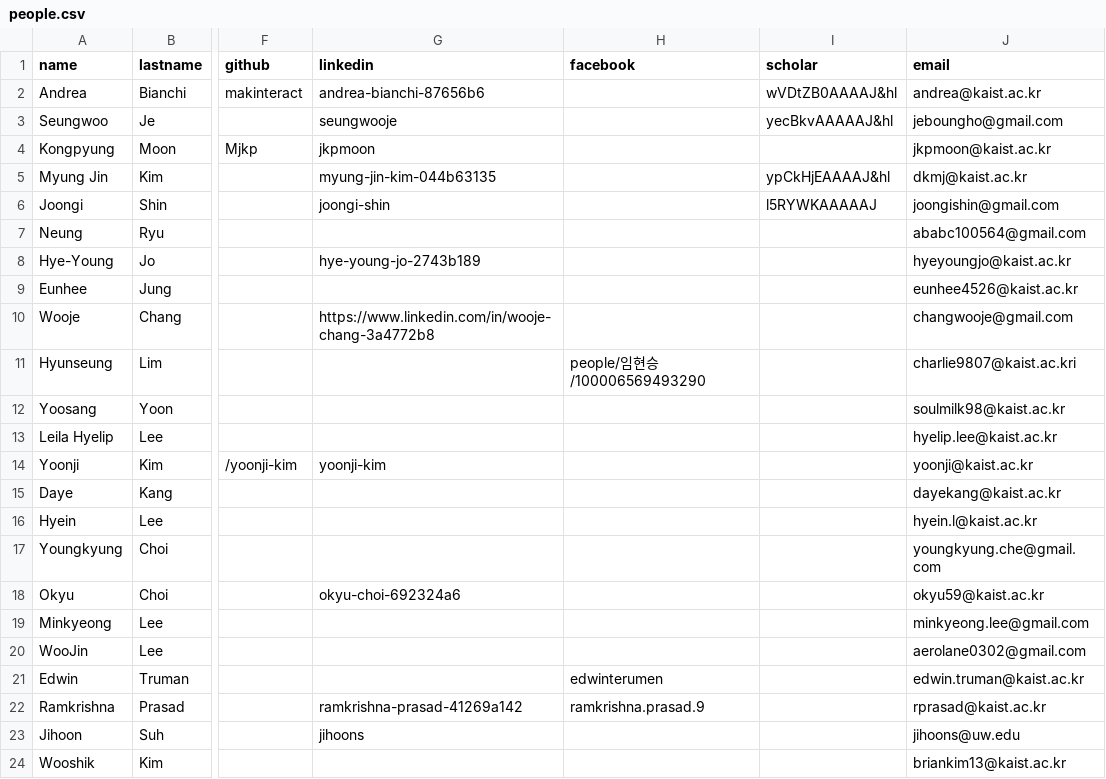
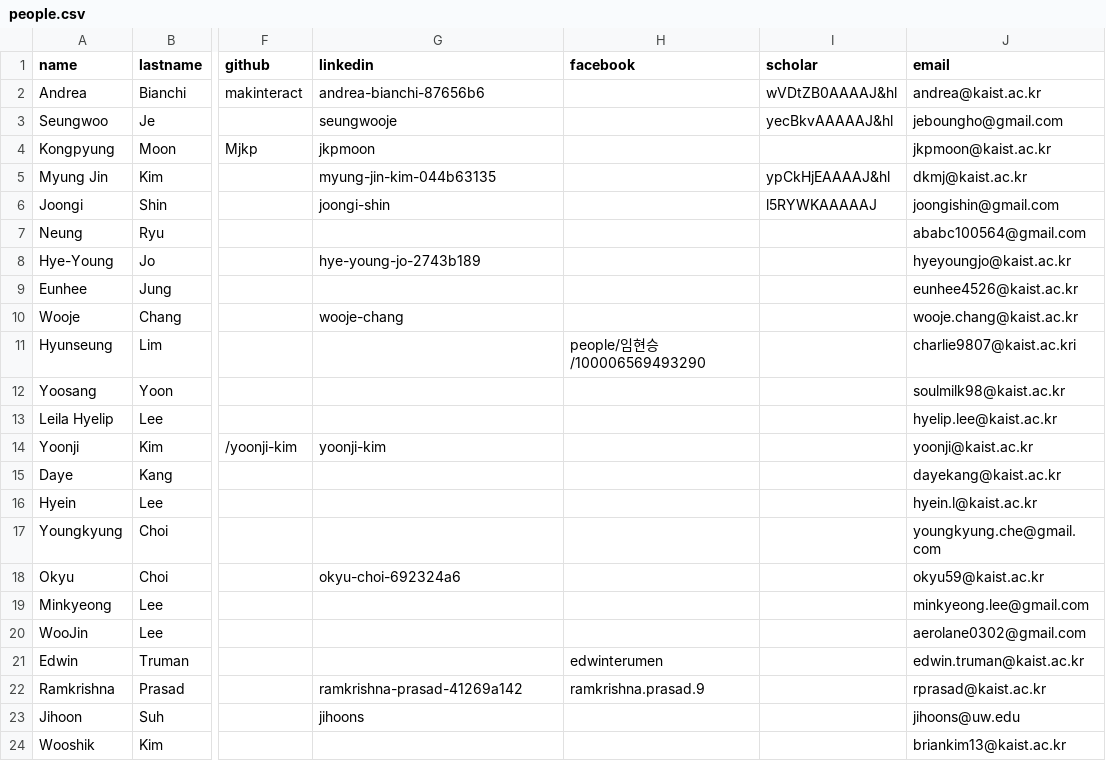
Before and after one commit to mj-km/makinteractlab.github.io, a CSV file: _data/people.csv, drawn as a sheet; only a part is shown, gaps mark what is left out; the diff names each change by its address in the sheet, - before the commit and + after, or states it on an @@ line.

Commit message:
Changed email and linked-in addresses for Wooje on people.csv

```diff
--- a/_data/people.csv
+++ b/_data/people.csv
-G10 (linkedin): https://www.linkedin.com/in/wooje-chang-3a4772b8
+G10 (linkedin): wooje-chang
-J10 (email): changwooje@gmail.com
+J10 (email): wooje.chang@kaist.ac.kr
```
